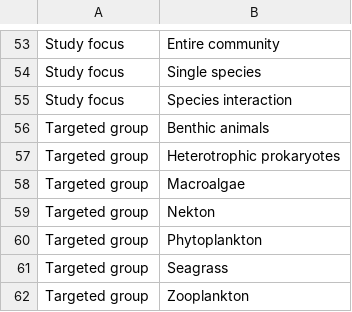
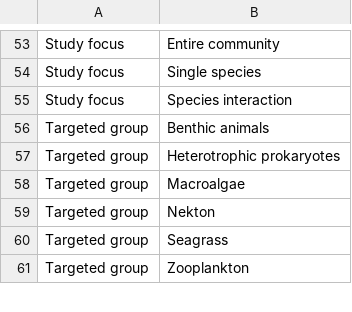
Before and after one commit to PBrockmann/PANGAEA_Scraping, a CSV file: OA-ICC_keywords_current.csv, drawn as a sheet; only a part is shown, gaps mark what is left out; the diff names each change by its address in the sheet, - before the commit and + after, or states it on an @@ line.

```diff
--- a/OA-ICC_keywords_current.csv
+++ b/OA-ICC_keywords_current.csv
-row 60: Targeted group | Phytoplankton
```
Also changed, not shown: 2 other files.
